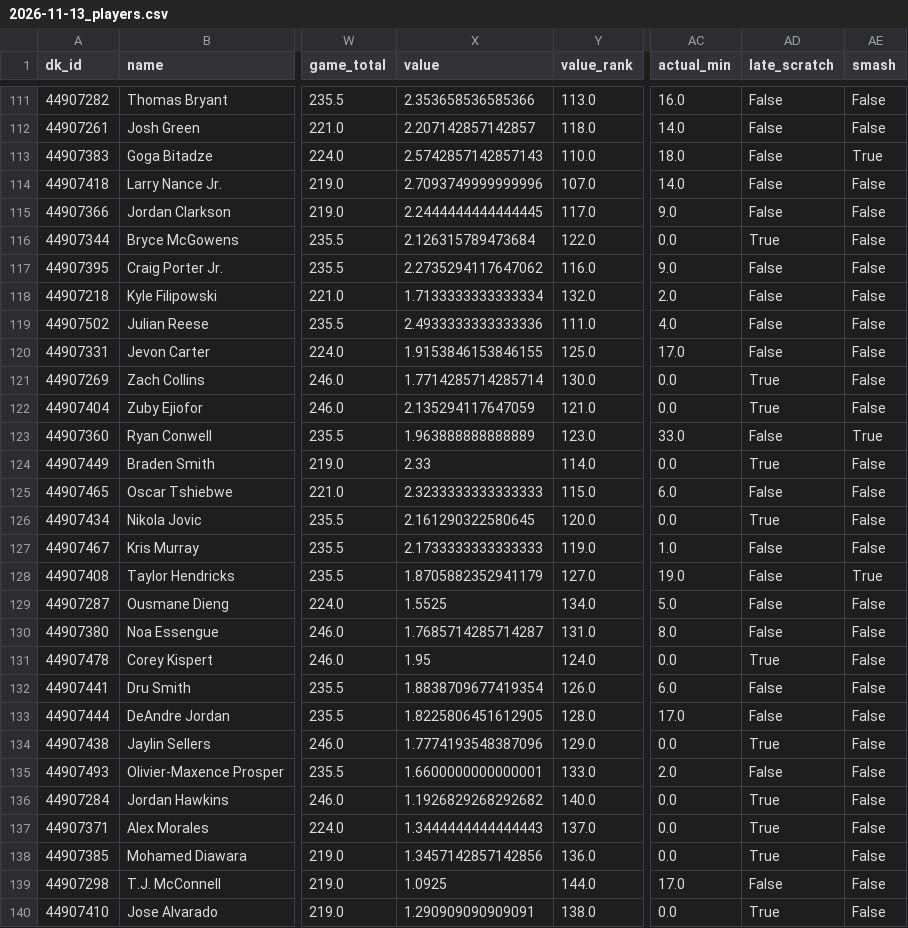
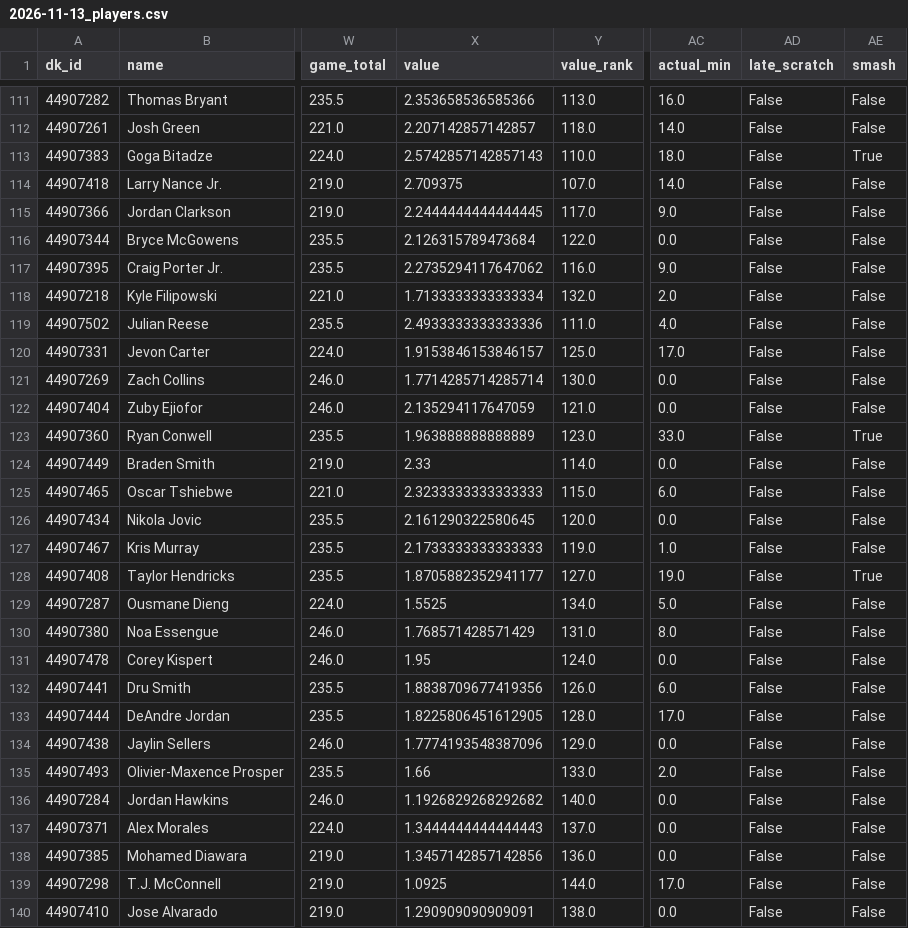
Before and after one commit to csorcic/nba_dfs_optimizer, a CSV file: data/review/2026-11-13_players.csv, drawn as a sheet; only a part is shown, gaps mark what is left out; the diff covers the shown part only; the diff names each change by its address in the sheet, - before the commit and + after, or states it on an @@ line.

```diff
--- a/data/review/2026-11-13_players.csv
+++ b/data/review/2026-11-13_players.csv
-X114 (value): 2.7093749999999996
+X114 (value): 2.709375
-AD116 (late_scratch): True
+AD116 (late_scratch): False
-X120 (value): 1.9153846153846155
+X120 (value): 1.9153846153846157
-AD121:AD122 (late_scratch): True
+AD121:AD122 (late_scratch): False
-AD124 (late_scratch): True
+AD124 (late_scratch): False
-AD126 (late_scratch): True
+AD126 (late_scratch): False
-X128 (value): 1.8705882352941179
+X128 (value): 1.8705882352941177
-X130 (value): 1.7685714285714287
+X130 (value): 1.768571428571429
-AD131 (late_scratch): True
+AD131 (late_scratch): False
-X132 (value): 1.8838709677419354
+X132 (value): 1.8838709677419356
-AD134 (late_scratch): True
+AD134 (late_scratch): False
-X135 (value): 1.6600000000000001
+X135 (value): 1.66
-AD136:AD138 (late_scratch): True
+AD136:AD138 (late_scratch): False
-AD140 (late_scratch): True
+AD140 (late_scratch): False
```
Also changed, not shown: 35 edited cells elsewhere in this file, data/review/2026-11-11_players.csv, data/review/2026-11-12_players.csv, 30 other files.
